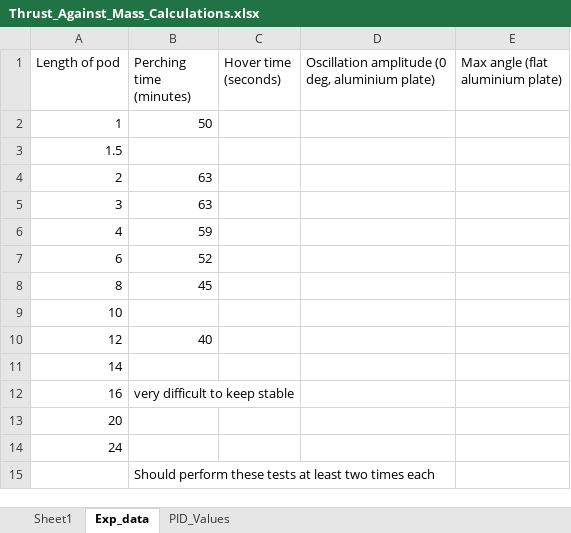
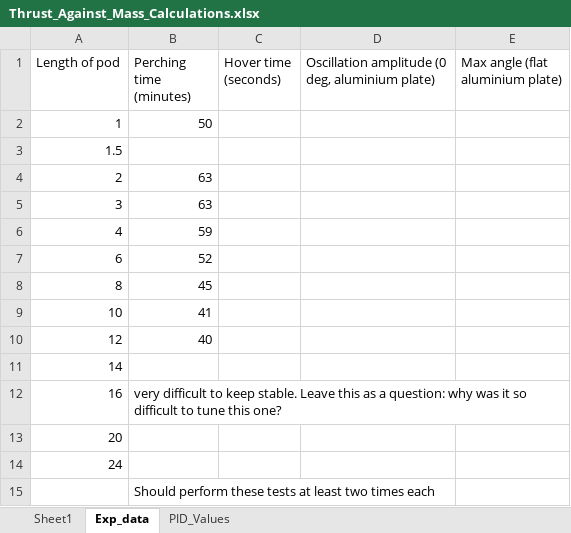
Before and after one commit to f-rower/Report_and_Results, an Excel workbook: Thrust_Against_Mass_Calculations.xlsx, sheet Exp_data, drawn as a sheet; values as stored, in another font and other column widths than the file's, no borders; charts and pictures not drawn; the diff names each change by its address in the sheet, - before the commit and + after, or states it on an @@ line.

Commit message:
updated excel sheet

```diff
--- a/Thrust_Against_Mass_Calculations.xlsx (sheet Exp_data)
+++ b/Thrust_Against_Mass_Calculations.xlsx (sheet Exp_data)
-B9 (Perching time (minutes)): (empty)
+B9 (Perching time (minutes)): 41
-B12 (Perching time (minutes)): …to keep stable
+B12 (Perching time (minutes)): …to keep stable. Leave this as a question: why was it so difficult to tune this one?
```
Also changed, not shown: charts or pictures, 1 other file.
